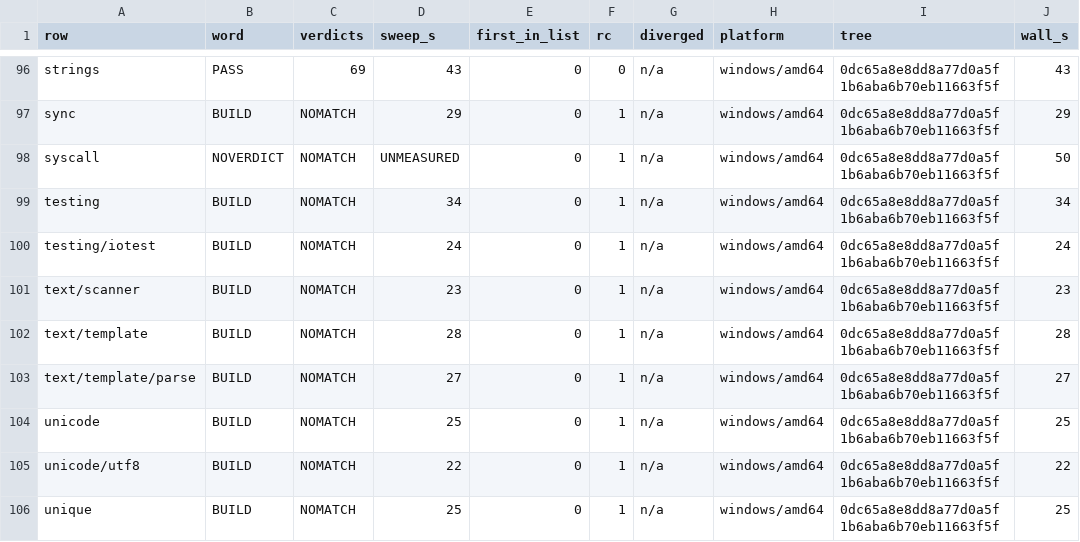
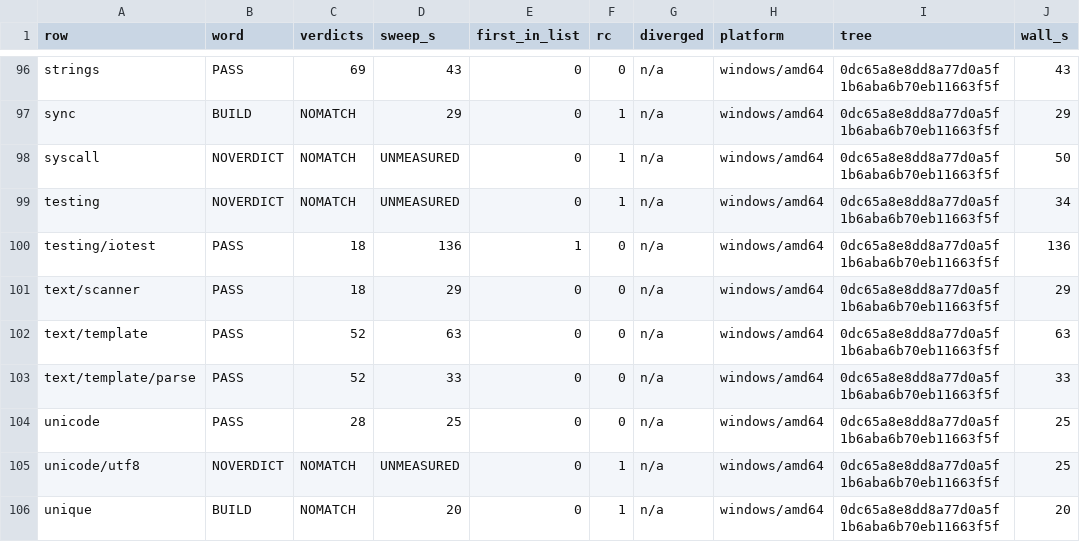
Before and after one commit to kokizzu/go2cs, a TSV file: docs/phase4/hopA-inputs/recon-tsv/r.tsv, drawn as a sheet; only a part is shown, gaps mark what is left out.

```diff
--- a/docs/phase4/hopA-inputs/recon-tsv/r.tsv
+++ b/docs/phase4/hopA-inputs/recon-tsv/r.tsv
@@ -98,9 +98,9 @@ sync	BUILD	NOMATCH	29	0	1	n/a	windows/amd64	0dc65a8e8dd8a77d0a5f1b6aba6b70eb1166
 syscall	NOVERDICT	NOMATCH	UNMEASURED	0	1	n/a	windows/amd64	0dc65a8e8dd8a77d0a5f1b6aba6b70eb11663f5f	50
-testing	BUILD	NOMATCH	34	0	1	n/a	windows/amd64	0dc65a8e8dd8a77d0a5f1b6aba6b70eb11663f5f	34
-testing/iotest	BUILD	NOMATCH	24	0	1	n/a	windows/amd64	0dc65a8e8dd8a77d0a5f1b6aba6b70eb11663f5f	24
-text/scanner	BUILD	NOMATCH	23	0	1	n/a	windows/amd64	0dc65a8e8dd8a77d0a5f1b6aba6b70eb11663f5f	23
-text/template	BUILD	NOMATCH	28	0	1	n/a	windows/amd64	0dc65a8e8dd8a77d0a5f1b6aba6b70eb11663f5f	28
-text/template/parse	BUILD	NOMATCH	27	0	1	n/a	windows/amd64	0dc65a8e8dd8a77d0a5f1b6aba6b70eb11663f5f	27
-unicode	BUILD	NOMATCH	25	0	1	n/a	windows/amd64	0dc65a8e8dd8a77d0a5f1b6aba6b70eb11663f5f	25
-unicode/utf8	BUILD	NOMATCH	22	0	1	n/a	windows/amd64	0dc65a8e8dd8a77d0a5f1b6aba6b70eb11663f5f	22
-unique	BUILD	NOMATCH	25	0	1	n/a	windows/amd64	0dc65a8e8dd8a77d0a5f1b6aba6b70eb11663f5f	25
+testing	NOVERDICT	NOMATCH	UNMEASURED	0	1	n/a	windows/amd64	0dc65a8e8dd8a77d0a5f1b6aba6b70eb11663f5f	34
+testing/iotest	PASS	18	136	1	0	n/a	windows/amd64	0dc65a8e8dd8a77d0a5f1b6aba6b70eb11663f5f	136
+text/scanner	PASS	18	29	0	0	n/a	windows/amd64	0dc65a8e8dd8a77d0a5f1b6aba6b70eb11663f5f	29
+text/template	PASS	52	63	0	0	n/a	windows/amd64	0dc65a8e8dd8a77d0a5f1b6aba6b70eb11663f5f	63
+text/template/parse	PASS	52	33	0	0	n/a	windows/amd64	0dc65a8e8dd8a77d0a5f1b6aba6b70eb11663f5f	33
+unicode	PASS	28	25	0	0	n/a	windows/amd64	0dc65a8e8dd8a77d0a5f1b6aba6b70eb11663f5f	25
+unicode/utf8	NOVERDICT	NOMATCH	UNMEASURED	0	1	n/a	windows/amd64	0dc65a8e8dd8a77d0a5f1b6aba6b70eb11663f5f	25
+unique	BUILD	NOMATCH	20	0	1	n/a	windows/amd64	0dc65a8e8dd8a77d0a5f1b6aba6b70eb11663f5f	20
```
